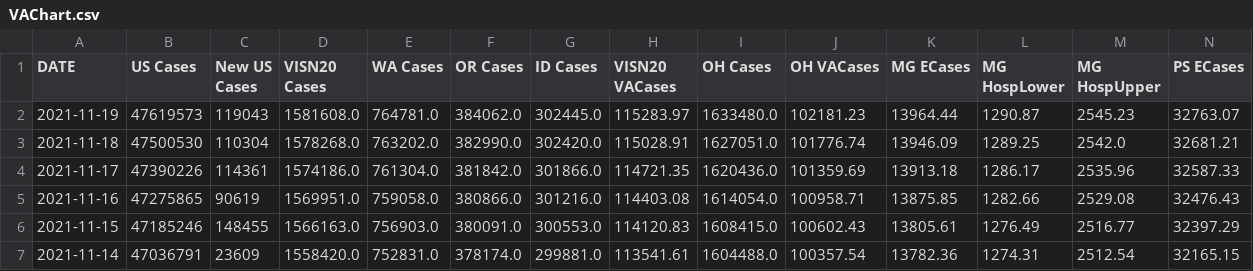
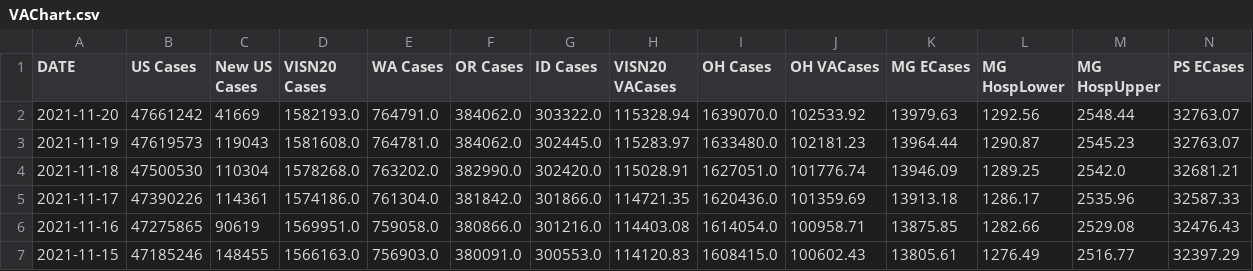
Before and after one commit to Codingfrfun/Covid-automation, a CSV file: VAChart.csv, drawn as a sheet; only a part is shown; the shorter side is filled out with more unchanged rows; rows hold the shown columns only; the diff names each change by its address in the sheet, - before the commit and + after, or states it on an @@ line.

```diff
--- a/VAChart.csv
+++ b/VAChart.csv
+row 2: 2021-11-20 | 47661242 | 41669 | 1582193.0 | 764791.0 | 384062.0 | 303322.0 | 115328.94 | 1639070.0 | 102533.92 | 13979.63 | 1292.56 | 2548.44 | 32763.07
```
Also changed, not shown: CCTVAChart2.csv, CountyVACOVID.csv.
